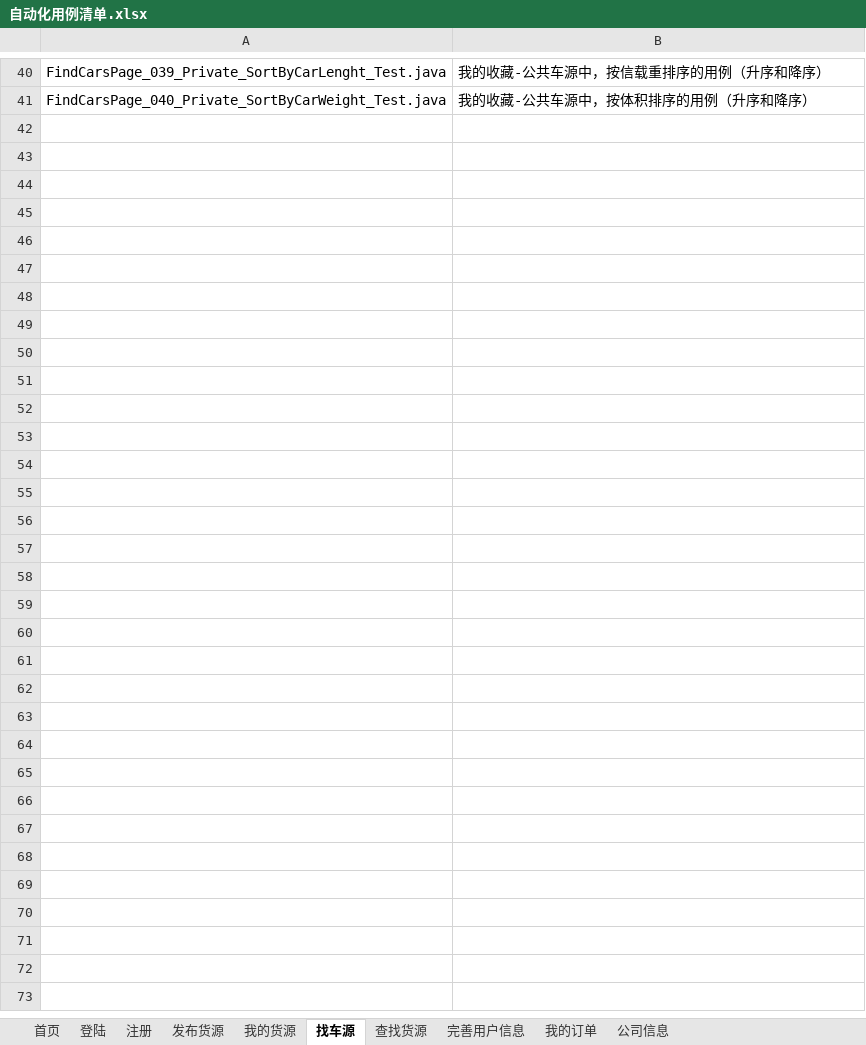
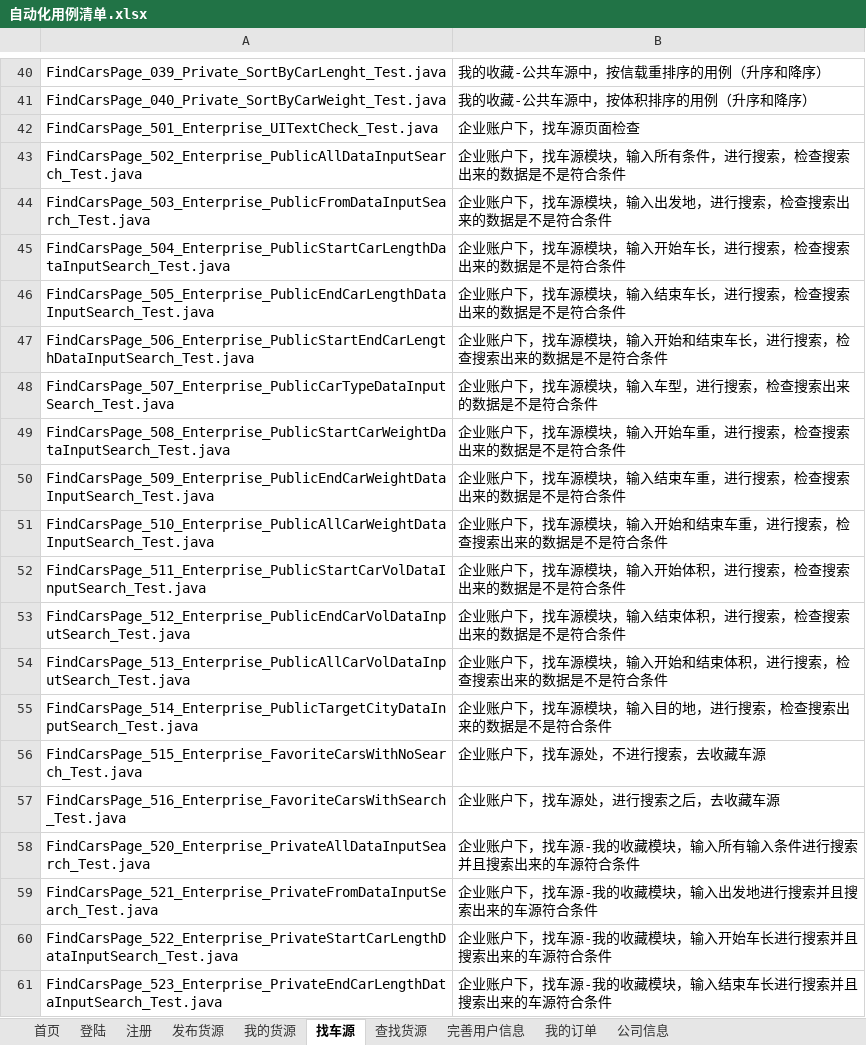
Before and after one commit to stephenwang1011/web-logistics-standard, an Excel workbook: logistics/res/caselist/自动化用例清单.xlsx, sheet 找车源, drawn as a sheet; only a part is shown, gaps mark what is left out; values as stored, in another font and other column widths than the file's, no borders; the diff names each change by its address in the sheet, - before the commit and + after, or states it on an @@ line.

Commit message:
更新了 找车源的清单

```diff
--- a/logistics/res/caselist/自动化用例清单.xlsx (sheet 找车源)
+++ b/logistics/res/caselist/自动化用例清单.xlsx (sheet 找车源)
+row 42: FindCarsPage_501_Enterprise_UITextCheck_Test.java | 企业账户下，找车源页面检查
+row 43: FindCarsPage_502_Enterprise_PublicAllDataInputSearch_Test.java | 企业账户下，找车源模块，输入所有条件，进行搜索，检查搜索出来的数据是不是符合条件
+row 44: FindCarsPage_503_Enterprise_PublicFromDataInputSearch_Test.java | 企业账户下，找车源模块，输入出发地，进行搜索，检查搜索出来的数据是不是符合条件
+row 45: FindCarsPage_504_Enterprise_PublicStartCarLengthDataInputSearch_Test.java | 企业账户下，找车源模块，输入开始车长，进行搜索，检查搜索出来的数据是不是符合条件
+row 46: FindCarsPage_505_Enterprise_PublicEndCarLengthDataInputSearch_Test.java | 企业账户下，找车源模块，输入结束车长，进行搜索，检查搜索出来的数据是不是符合条件
+row 47: FindCarsPage_506_Enterprise_PublicStartEndCarLengthDataInputSearch_Test.java | 企业账户下，找车源模块，输入开始和结束车长，进行搜索，检查搜索出来的数据是不是符合条件
+row 48: FindCarsPage_507_Enterprise_PublicCarTypeDataInputSearch_Test.java | 企业账户下，找车源模块，输入车型，进行搜索，检查搜索出来的数据是不是符合条件
+row 49: FindCarsPage_508_Enterprise_PublicStartCarWeightDataInputSearch_Test.java | 企业账户下，找车源模块，输入开始车重，进行搜索，检查搜索出来的数据是不是符合条件
+row 50: FindCarsPage_509_Enterprise_PublicEndCarWeightDataInputSearch_Test.java | 企业账户下，找车源模块，输入结束车重，进行搜索，检查搜索出来的数据是不是符合条件
+row 51: FindCarsPage_510_Enterprise_PublicAllCarWeightDataInputSearch_Test.java | 企业账户下，找车源模块，输入开始和结束车重，进行搜索，检查搜索出来的数据是不是符合条件
+row 52: FindCarsPage_511_Enterprise_PublicStartCarVolDataInputSearch_Test.java | 企业账户下，找车源模块，输入开始体积，进行搜索，检查搜索出来的数据是不是符合条件
+row 53: FindCarsPage_512_Enterprise_PublicEndCarVolDataInputSearch_Test.java | 企业账户下，找车源模块，输入结束体积，进行搜索，检查搜索出来的数据是不是符合条件
+row 54: FindCarsPage_513_Enterprise_PublicAllCarVolDataInputSearch_Test.java | 企业账户下，找车源模块，输入开始和结束体积，进行搜索，检查搜索出来的数据是不是符合条件
+row 55: FindCarsPage_514_Enterprise_PublicTargetCityDataInputSearch_Test.java | 企业账户下，找车源模块，输入目的地，进行搜索，检查搜索出来的数据是不是符合条件
+row 56: FindCarsPage_515_Enterprise_FavoriteCarsWithNoSearch_Test.java | 企业账户下，找车源处，不进行搜索，去收藏车源
+row 57: FindCarsPage_516_Enterprise_FavoriteCarsWithSearch_Test.java | 企业账户下，找车源处，进行搜索之后，去收藏车源
+row 58: FindCarsPage_520_Enterprise_PrivateAllDataInputSearch_Test.java | 企业账户下，找车源-我的收藏模块，输入所有输入条件进行搜索并且搜索出来的车源符合条件
+row 59: FindCarsPage_521_Enterprise_PrivateFromDataInputSearch_Test.java | 企业账户下，找车源-我的收藏模块，输入出发地进行搜索并且搜索出来的车源符合条件
+row 60: FindCarsPage_522_Enterprise_PrivateStartCarLengthDataInputSearch_Test.java | 企业账户下，找车源-我的收藏模块，输入开始车长进行搜索并且搜索出来的车源符合条件
+row 61: FindCarsPage_523_Enterprise_PrivateEndCarLengthDataInputSearch_Test.java | 企业账户下，找车源-我的收藏模块，输入结束车长进行搜索并且搜索出来的车源符合条件
```
